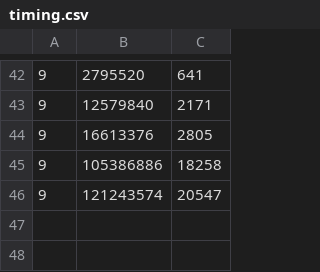
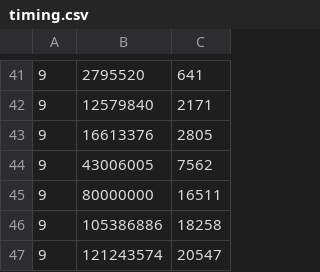
Before and after one commit to wolterzo/image-processing-gpu, a CSV file: timing.csv, drawn as a sheet; only a part is shown, gaps mark what is left out; the diff covers the shown part only; the diff names each change by its address in the sheet, - before the commit and + after, or states it on an @@ line.

```diff
--- a/timing.csv
+++ b/timing.csv
+row 44: 9 | 43006005 | 7562
+row 45: 9 | 80000000 | 16511
```
Also changed, not shown: 7 added rows, 8 removed rows, 1 moved row and 3 edited cells elsewhere in this file.
